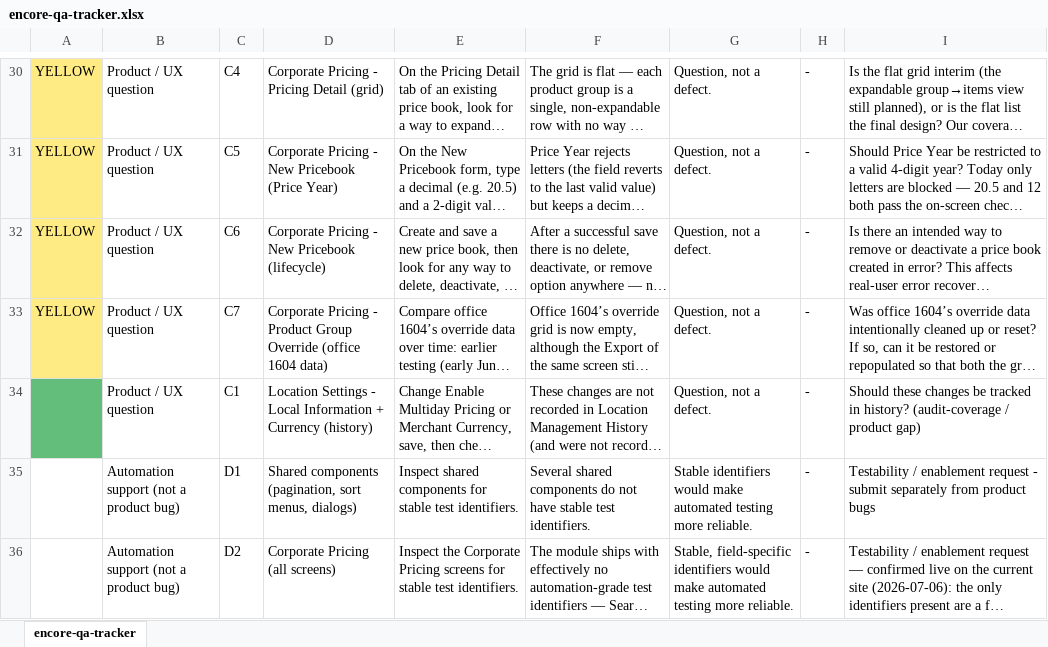
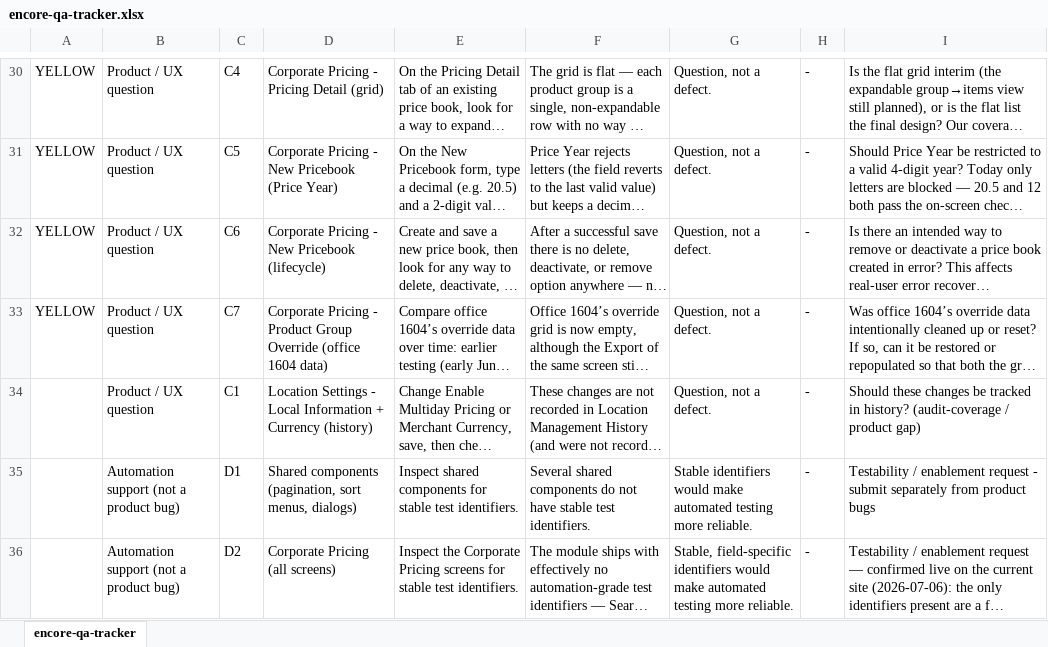
Before and after one commit to omeesham/JBS_Global_Test_Automation_Framework, an Excel workbook: clients/encore/testcases/encore-qa-tracker.xlsx, sheet encore-qa-tracker, drawn as a sheet; only a part is shown, gaps mark what is left out; long unchanged cells end in …; values as stored, in another font and other column widths than the file's, no borders; the diff covers the shown part only; the diff names each change by its address in the sheet, - before the commit and + after, or states it on an @@ line.

```diff
--- a/clients/encore/testcases/encore-qa-tracker.xlsx (sheet encore-qa-tracker)
+++ b/clients/encore/testcases/encore-qa-tracker.xlsx (sheet encore-qa-tracker)
-A30:A33 fill: #FFEB84
+A30:A33 fill: none
-A34 fill: #63BE7B
+A34 fill: none
```
Also changed, not shown: 11 added rows, 1 edited cell and cell formats elsewhere in this sheet, clients/encore/testcases/corporate-pricing/corporate-pricing-export-all.xlsx, clients/encore/testcases/encore_test_cases.xlsx, 36 other files.
